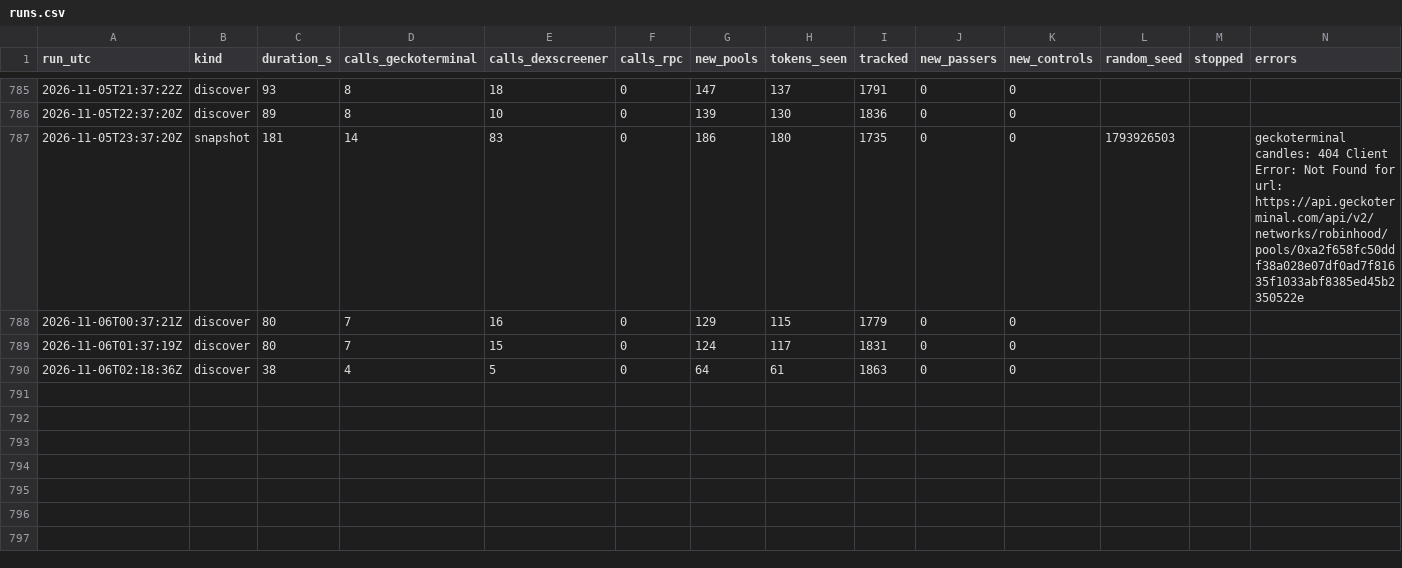
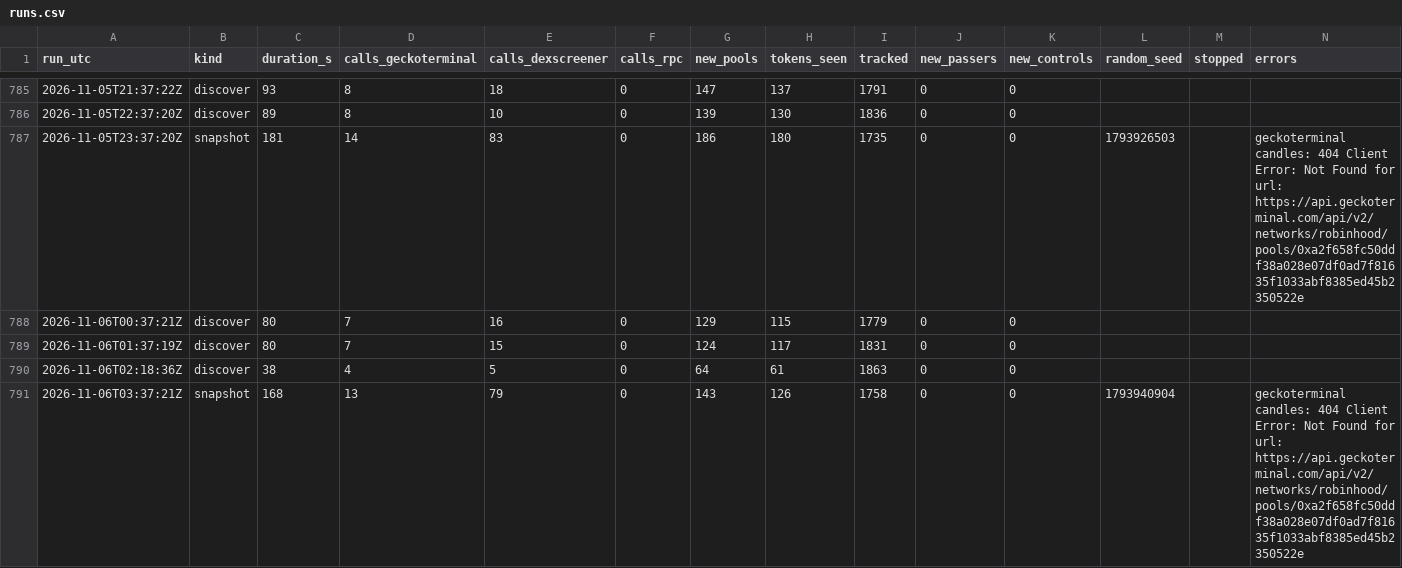
Before and after one commit to battlemaster69/Cockpit, a CSV file: rhc_recorder/data/runs.csv, drawn as a sheet; only a part is shown, gaps mark what is left out; the diff names each change by its address in the sheet, - before the commit and + after, or states it on an @@ line.

```diff
--- a/rhc_recorder/data/runs.csv
+++ b/rhc_recorder/data/runs.csv
+row 791: 2026-11-06T03:37:21Z | snapshot | 168 | 13 | 79 | 0 | 143 | 126 | 1758 | 0 | 0 | 1793940904 |  | geckoterminal candles: 404 Client Error: Not Found for url: https://api.geckoterminal.com/api/v2/networks/robinhood/pools/0xa2f658fc50ddf38a028e07df0ad7f81635f1033abf8385ed45b2350522e
```
Also changed, not shown: 4 other files.
